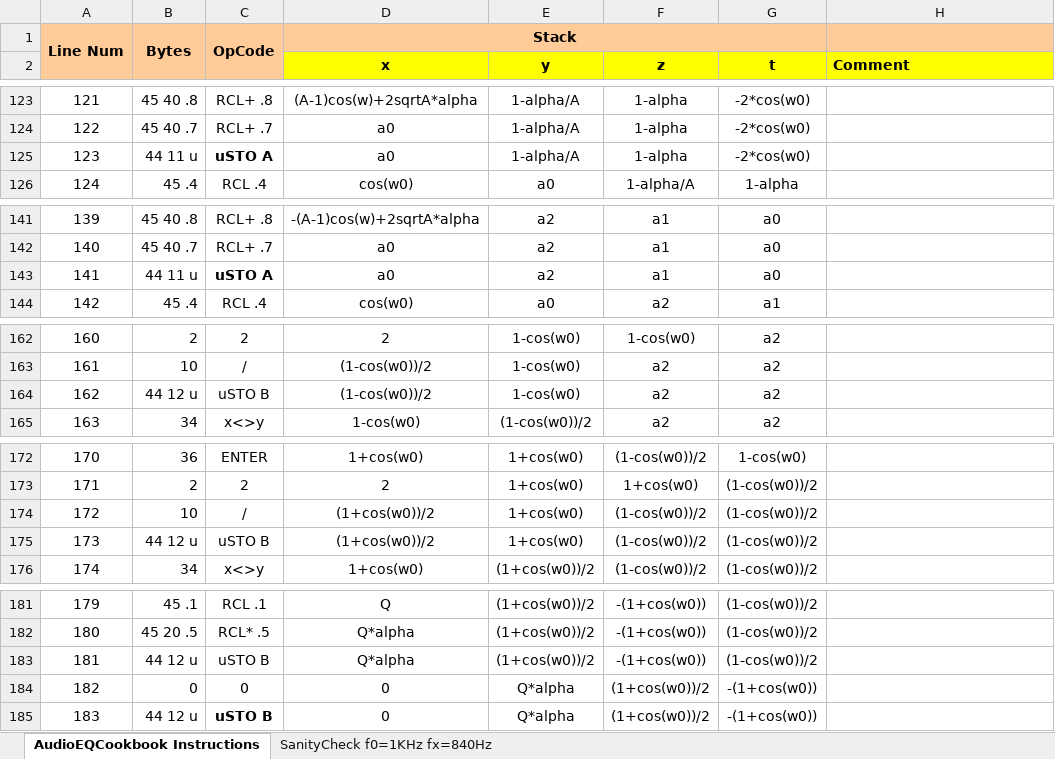
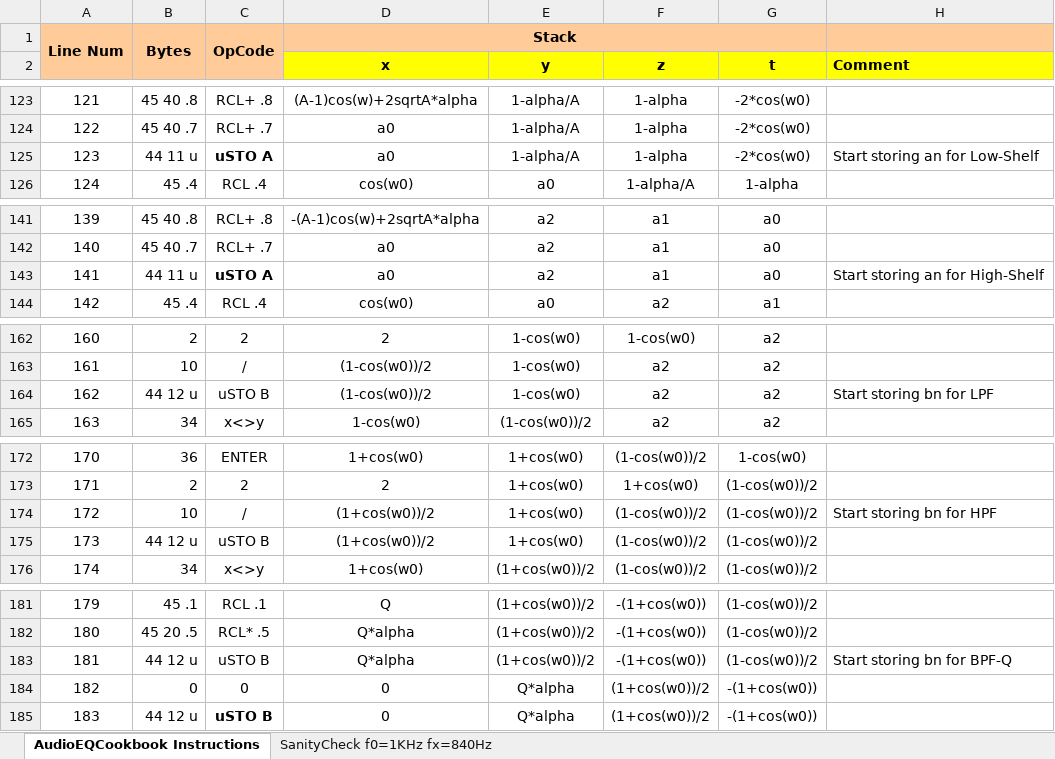
Before and after one commit to tranka2010/hp15c-software-pacs, an Excel workbook: engineering_basics/audio_eq_cookbook/audio_eq_cookbook.xlsx, sheet AudioEQCookbook Instructions, drawn as a sheet; only a part is shown, gaps mark what is left out; values as stored, in another font and other column widths than the file's, no borders; conditional formats not drawn; the diff covers the shown part only; the diff names each change by its address in the sheet, - before the commit and + after, or states it on an @@ line.

```diff
--- a/engineering_basics/audio_eq_cookbook/audio_eq_cookbook.xlsx (sheet AudioEQCookbook Instructions)
+++ b/engineering_basics/audio_eq_cookbook/audio_eq_cookbook.xlsx (sheet AudioEQCookbook Instructions)
-H125 (Comment): (empty)
+H125 (Comment): Start storing an for Low-Shelf
-H143 (Comment): (empty)
+H143 (Comment): Start storing an for High-Shelf
-H164 (Comment): (empty)
+H164 (Comment): Start storing bn for LPF
-H174 (Comment): (empty)
+H174 (Comment): Start storing bn for HPF
-H183 (Comment): (empty)
+H183 (Comment): Start storing bn for BPF-Q
```
Also changed, not shown: 8 removed rows, 17 edited cells, cell formats and row numbers in column A elsewhere in this sheet, engineering_basics/pf/pf.xlsx.
